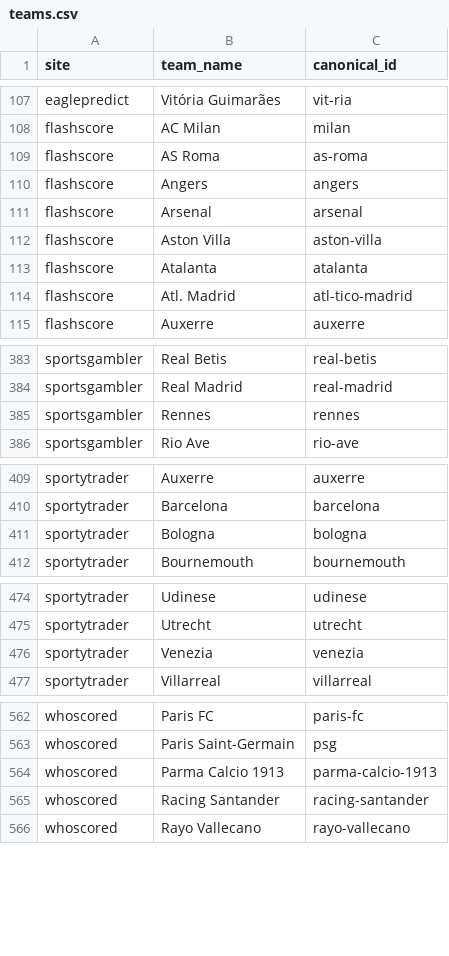
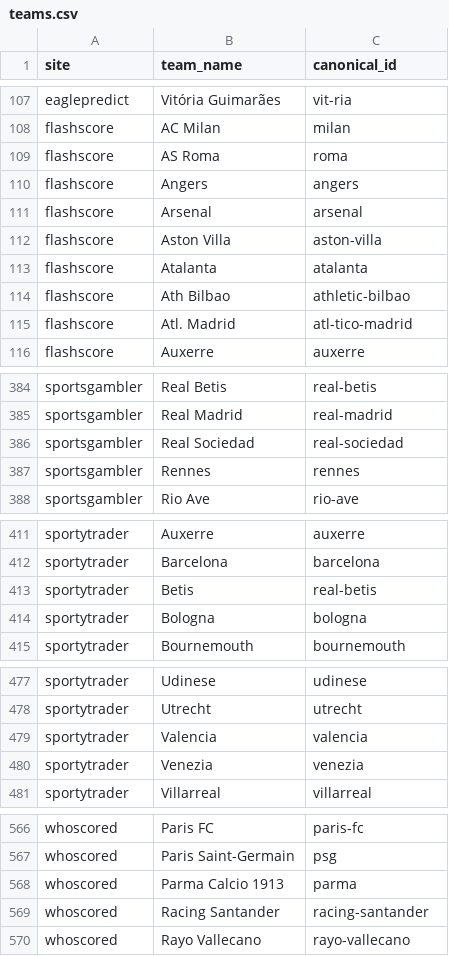
Before and after one commit to temesgen-982/consensus-temp, a CSV file: data/canonical/teams.csv, drawn as a sheet; only a part is shown, gaps mark what is left out.

```diff
--- a/data/canonical/teams.csv
+++ b/data/canonical/teams.csv
@@ -108,3 +108,3 @@ eaglepredict,Vitória Guimarães,vit-ria
 flashscore,AC Milan,milan
-flashscore,AS Roma,as-roma
+flashscore,AS Roma,roma
 flashscore,Angers,angers
@@ -113,2 +113,3 @@ flashscore,Aston Villa,aston-villa
 flashscore,Atalanta,atalanta
+flashscore,Ath Bilbao,athletic-bilbao
 flashscore,Atl. Madrid,atl-tico-madrid
@@ -384,2 +385,3 @@ sportsgambler,Real Betis,real-betis
 sportsgambler,Real Madrid,real-madrid
+sportsgambler,Real Sociedad,real-sociedad
 sportsgambler,Rennes,rennes
@@ -410,2 +412,3 @@ sportytrader,Auxerre,auxerre
 sportytrader,Barcelona,barcelona
+sportytrader,Betis,real-betis
 sportytrader,Bologna,bologna
@@ -475,2 +478,3 @@ sportytrader,Udinese,udinese
 sportytrader,Utrecht,utrecht
+sportytrader,Valencia,valencia
 sportytrader,Venezia,venezia
@@ -563,3 +567,3 @@ whoscored,Paris FC,paris-fc
 whoscored,Paris Saint-Germain,psg
-whoscored,Parma Calcio 1913,parma-calcio-1913
+whoscored,Parma Calcio 1913,parma
 whoscored,Racing Santander,racing-santander
```
Also changed, not shown: data/canonical/aliases.csv, data/canonical/fixtures.csv, 10 other files.
